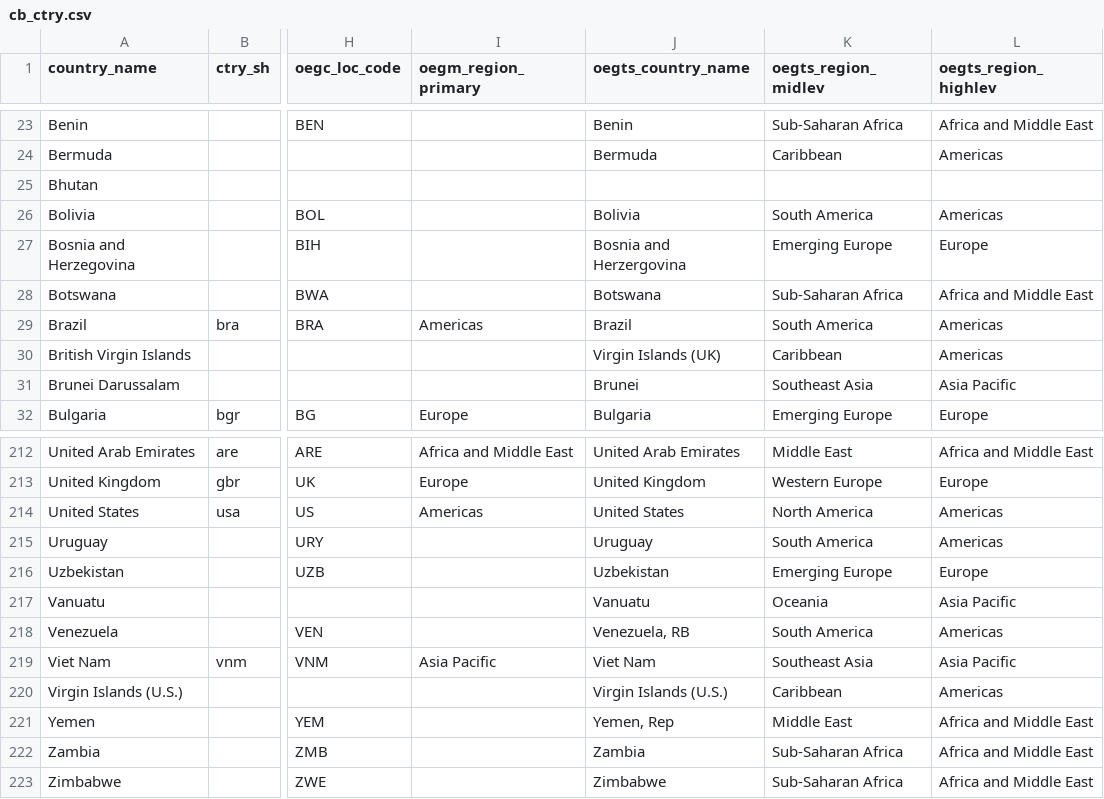
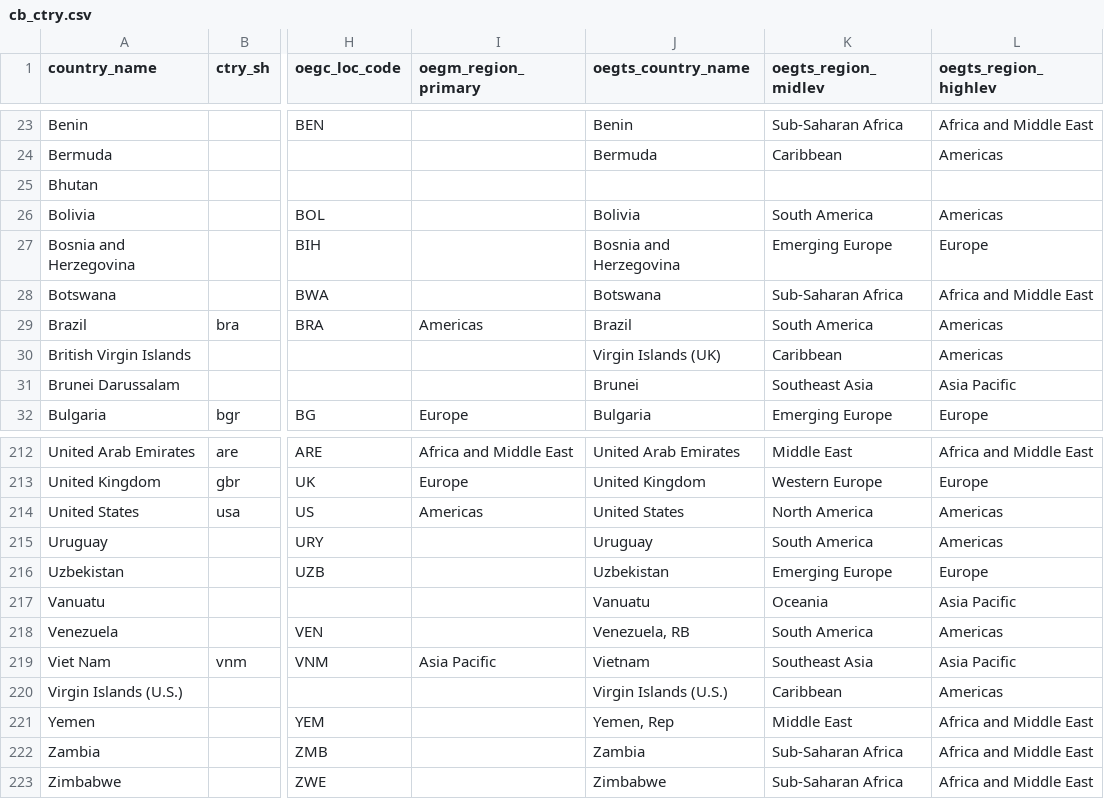
Before and after one commit to TourismEconomics/teref, a CSV file: data-raw/cb_ctry.csv, drawn as a sheet; only a part is shown, gaps mark what is left out; the diff names each change by its address in the sheet, - before the commit and + after, or states it on an @@ line.

Commit message:
edit Bosnia and Vietnam

```diff
--- a/data-raw/cb_ctry.csv
+++ b/data-raw/cb_ctry.csv
-J27 (oegts_country_name): Bosnia and Herzergovina
+J27 (oegts_country_name): Bosnia and Herzegovina
-J219 (oegts_country_name): Viet Nam
+J219 (oegts_country_name): Vietnam
```
Also changed, not shown: 1 other file.
